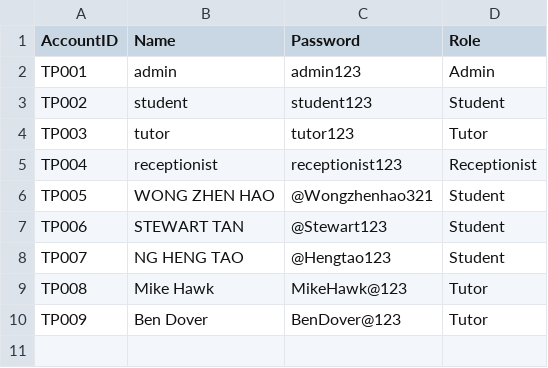
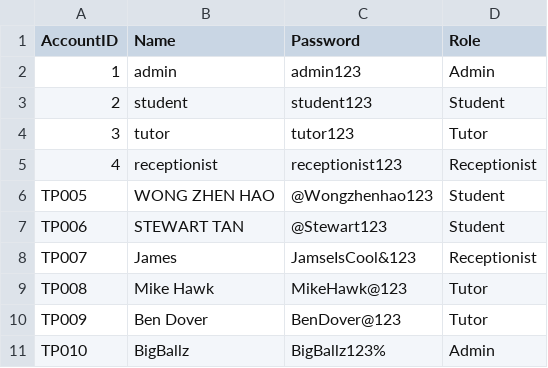
Before and after one commit to siayu18/TCMS, a CSV file: src/main/entity/account.csv, drawn as a sheet.

```diff
--- a/src/main/entity/account.csv
+++ b/src/main/entity/account.csv
@@ -1,10 +1,11 @@
 "AccountID","Name","Password","Role"
-"TP001","admin","admin123","Admin"
-"TP002","student","student123","Student"
-"TP003","tutor","tutor123","Tutor"
-"TP004","receptionist","receptionist123","Receptionist"
-"TP005","WONG ZHEN HAO","@Wongzhenhao321","Student"
+"1","admin","admin123","Admin"
+"2","student","student123","Student"
+"3","tutor","tutor123","Tutor"
+"4","receptionist","receptionist123","Receptionist"
+"TP005","WONG ZHEN HAO","@Wongzhenhao123","Student"
 "TP006","STEWART TAN","@Stewart123","Student"
-"TP007","NG HENG TAO","@Hengtao123","Student"
+"TP007","James","JamseIsCool&123","Receptionist"
 "TP008","Mike Hawk","MikeHawk@123","Tutor"
 "TP009","Ben Dover","BenDover@123","Tutor"
+"TP010","BigBallz","BigBallz123%","Admin"
```
Also changed, not shown: src/main/entity/student.csv, 17 other files.
